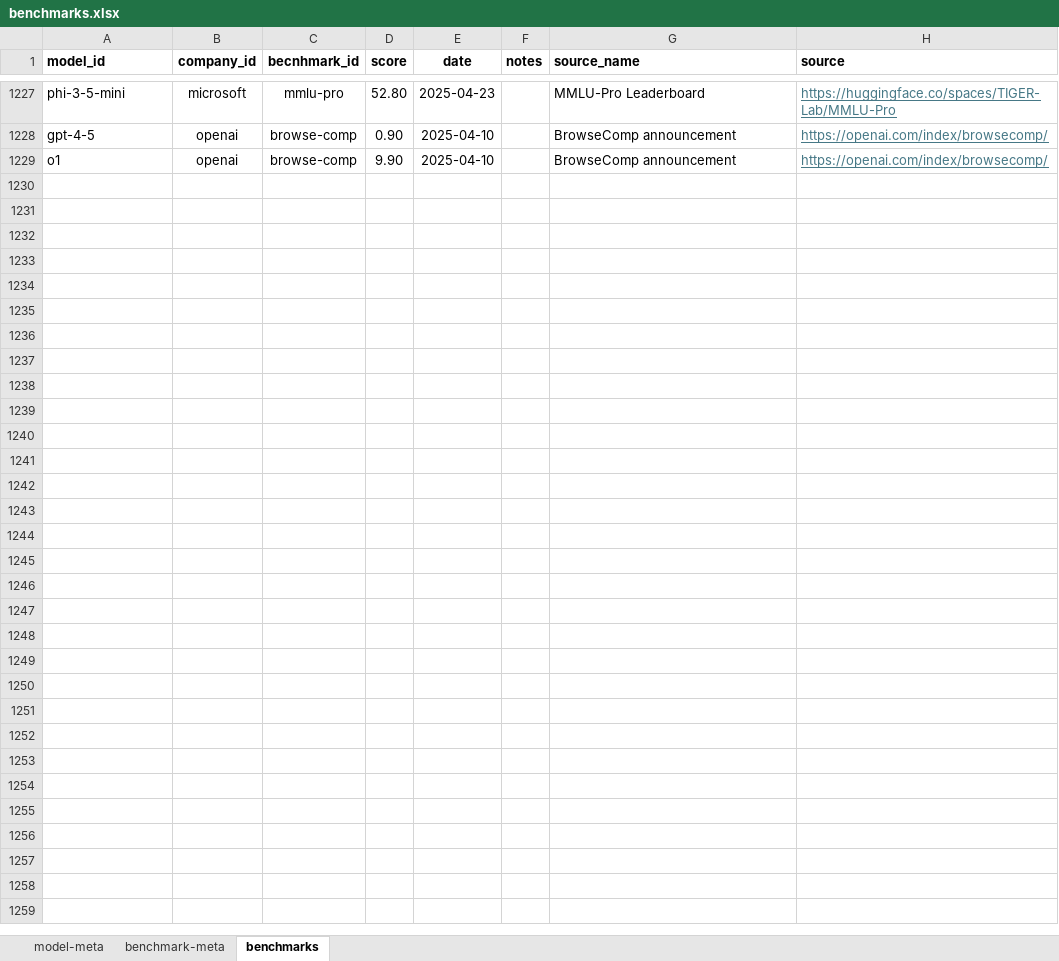
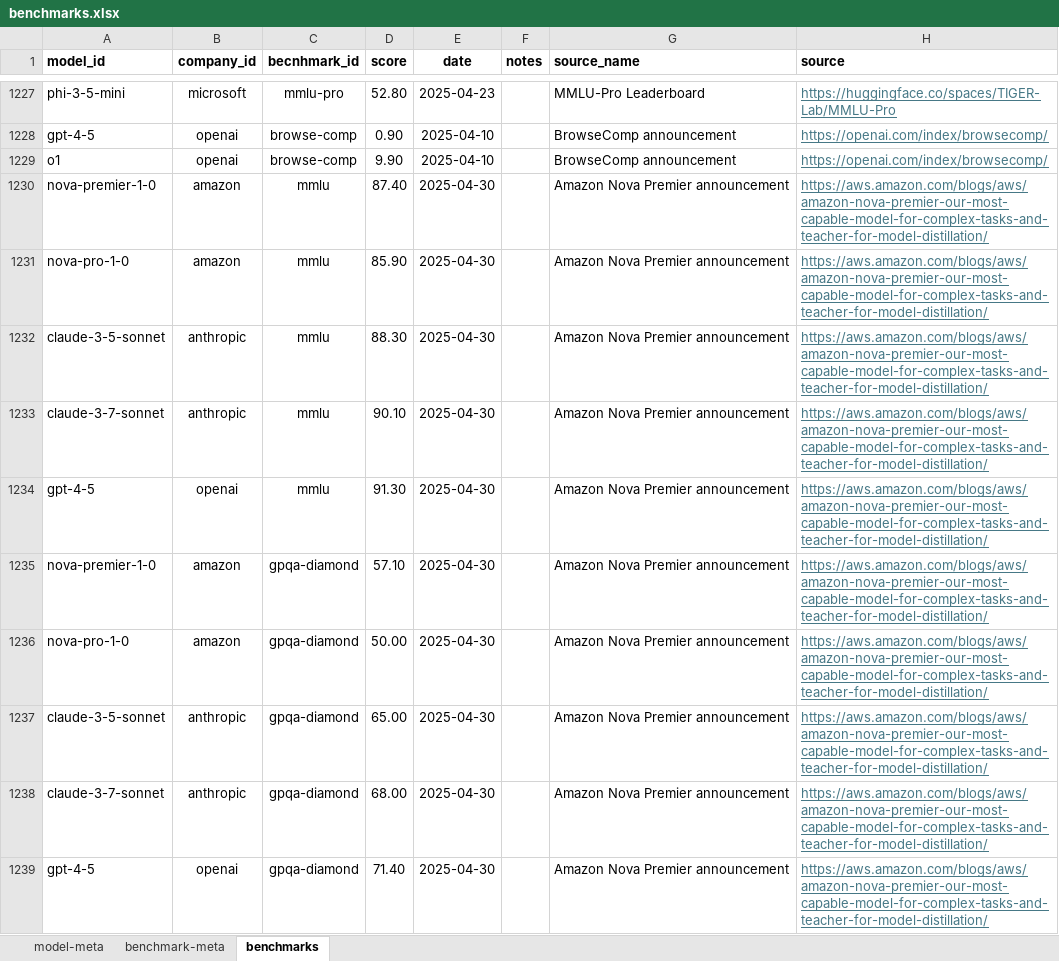
Before and after one commit to seanbetts/genai-explorer, an Excel workbook: data/benchmarks.xlsx, sheet benchmarks, drawn as a sheet; only a part is shown, gaps mark what is left out; values as stored, in another font and other column widths than the file's, no borders; the diff covers the shown part only; the diff names each change by its address in the sheet, - before the commit and + after, or states it on an @@ line.

Commit message:
Added Amazon Premier and Alibaba Qwen

```diff
--- a/data/benchmarks.xlsx (sheet benchmarks)
+++ b/data/benchmarks.xlsx (sheet benchmarks)
+row 1230: nova-premier-1-0 | amazon | mmlu | 87.40 | 2025-04-30 |  | Amazon Nova Premier announcement | https://aws.amazon.com/blogs/aws/amazon-nova-premier-our-most-capable-model-for-complex-tasks-and-teacher-for-model-distillation/
+row 1231: nova-pro-1-0 | amazon | mmlu | 85.90 | 2025-04-30 |  | Amazon Nova Premier announcement | https://aws.amazon.com/blogs/aws/amazon-nova-premier-our-most-capable-model-for-complex-tasks-and-teacher-for-model-distillation/
+row 1232: claude-3-5-sonnet | anthropic | mmlu | 88.30 | 2025-04-30 |  | Amazon Nova Premier announcement | https://aws.amazon.com/blogs/aws/amazon-nova-premier-our-most-capable-model-for-complex-tasks-and-teacher-for-model-distillation/
+row 1233: claude-3-7-sonnet | anthropic | mmlu | 90.10 | 2025-04-30 |  | Amazon Nova Premier announcement | https://aws.amazon.com/blogs/aws/amazon-nova-premier-our-most-capable-model-for-complex-tasks-and-teacher-for-model-distillation/
+row 1234: gpt-4-5 | openai | mmlu | 91.30 | 2025-04-30 |  | Amazon Nova Premier announcement | https://aws.amazon.com/blogs/aws/amazon-nova-premier-our-most-capable-model-for-complex-tasks-and-teacher-for-model-distillation/
+row 1235: nova-premier-1-0 | amazon | gpqa-diamond | 57.10 | 2025-04-30 |  | Amazon Nova Premier announcement | https://aws.amazon.com/blogs/aws/amazon-nova-premier-our-most-capable-model-for-complex-tasks-and-teacher-for-model-distillation/
+row 1236: nova-pro-1-0 | amazon | gpqa-diamond | 50.00 | 2025-04-30 |  | Amazon Nova Premier announcement | https://aws.amazon.com/blogs/aws/amazon-nova-premier-our-most-capable-model-for-complex-tasks-and-teacher-for-model-distillation/
+row 1237: claude-3-5-sonnet | anthropic | gpqa-diamond | 65.00 | 2025-04-30 |  | Amazon Nova Premier announcement | https://aws.amazon.com/blogs/aws/amazon-nova-premier-our-most-capable-model-for-complex-tasks-and-teacher-for-model-distillation/
+row 1238: claude-3-7-sonnet | anthropic | gpqa-diamond | 68.00 | 2025-04-30 |  | Amazon Nova Premier announcement | https://aws.amazon.com/blogs/aws/amazon-nova-premier-our-most-capable-model-for-complex-tasks-and-teacher-for-model-distillation/
+row 1239: gpt-4-5 | openai | gpqa-diamond | 71.40 | 2025-04-30 |  | Amazon Nova Premier announcement | https://aws.amazon.com/blogs/aws/amazon-nova-premier-our-most-capable-model-for-complex-tasks-and-teacher-for-model-distillation/
```
Also changed, not shown: 106 added rows elsewhere in this sheet, sheet model-meta, 4 other files.
